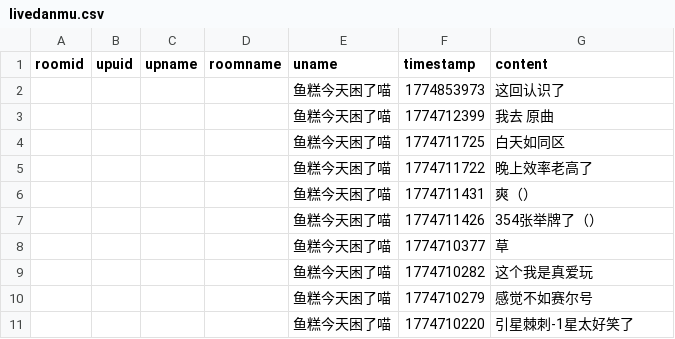
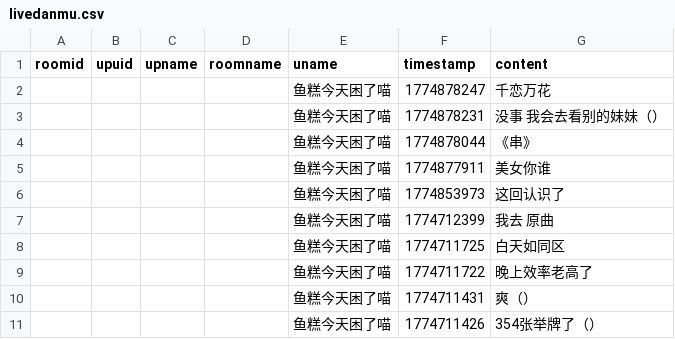
Before and after one commit to YurenHao0426/MuxianDanmuHistory, a CSV file: livedanmu.csv, drawn as a sheet; only a part is shown; the shorter side is filled out with more unchanged rows.

```diff
--- a/livedanmu.csv
+++ b/livedanmu.csv
@@ -1,2 +1,6 @@
 roomid,upuid,upname,roomname,uname,timestamp,content
+"","","","","鱼糕今天困了喵",1774878247,"千恋万花"
+"","","","","鱼糕今天困了喵",1774878231,"没事 我会去看别的妹妹（）"
+"","","","","鱼糕今天困了喵",1774878044,"《串》"
+"","","","","鱼糕今天困了喵",1774877911,"美女你谁"
 "","","","","鱼糕今天困了喵",1774853973,"这回认识了"
```
